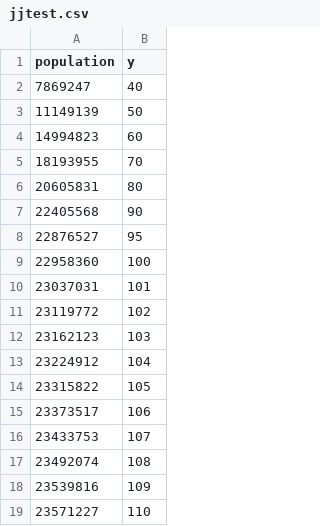
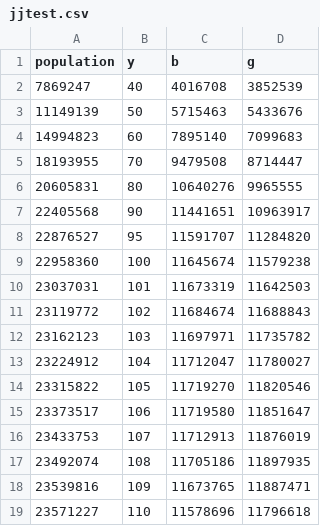
Before and after one commit to chong1027/jjtest, a CSV file: jjtest.csv, drawn as a sheet; the diff names each change by its address in the sheet, - before the commit and + after, or states it on an @@ line.

Commit message:
Update jjtest.csv

```diff
--- a/jjtest.csv
+++ b/jjtest.csv
+column C (b), rows 2-19: 4016708 | 5715463 | 7895140 | 9479508 | 10640276 | 11441651 | 11591707 | 11645674 | 11673319 | 11684674 | 11697971 | 11712047 | 11719270 | 11719580 | 11712913 | 11705186 | 11673765 | 11578696
+column D (g), rows 2-19: 3852539 | 5433676 | 7099683 | 8714447 | 9965555 | 10963917 | 11284820 | 11579238 | 11642503 | 11688843 | 11735782 | 11780027 | 11820546 | 11851647 | 11876019 | 11897935 | 11887471 | 11796618
```
